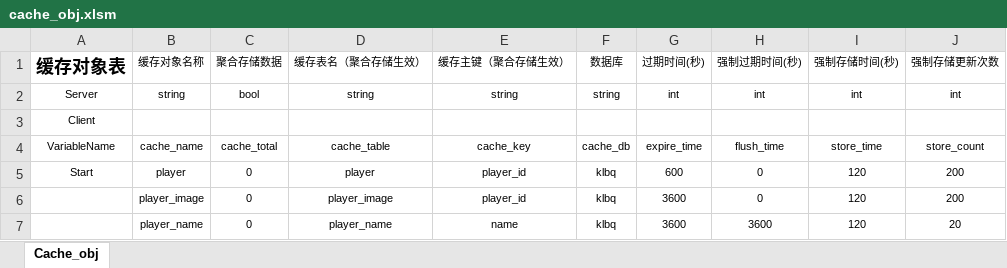
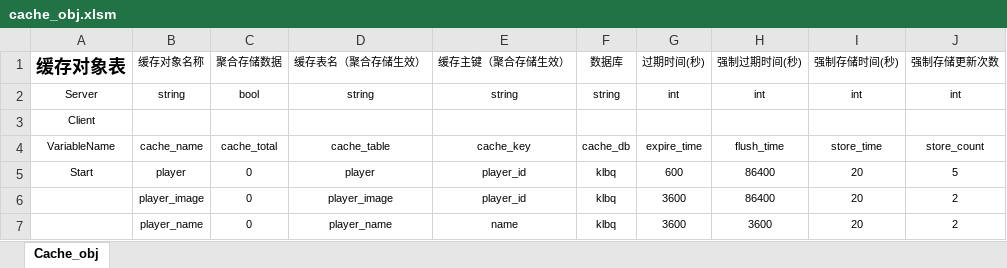
Before and after one commit to hero1s/hive, an Excel workbook: deploy/cache_obj.xlsm, sheet Cache_obj, drawn as a sheet; values as stored, in another font and other column widths than the file's, no borders; charts and pictures not drawn; the diff names each change by its address in the sheet, - before the commit and + after, or states it on an @@ line.

```diff
--- a/deploy/cache_obj.xlsm (sheet Cache_obj)
+++ b/deploy/cache_obj.xlsm (sheet Cache_obj)
-H5:H6 (强制过期时间(秒)): 0
+H5:H6 (强制过期时间(秒)): 86400
-I5:I7 (强制存储时间(秒)): 120
+I5:I7 (强制存储时间(秒)): 20
-J5 (强制存储更新次数): 200
+J5 (强制存储更新次数): 5
-J6 (强制存储更新次数): 200
+J6 (强制存储更新次数): 2
-J7 (强制存储更新次数): 20
+J7 (强制存储更新次数): 2
```
Also changed, not shown: charts or pictures, deploy/database.xlsm, deploy/router.xlsm, 11 other files.
